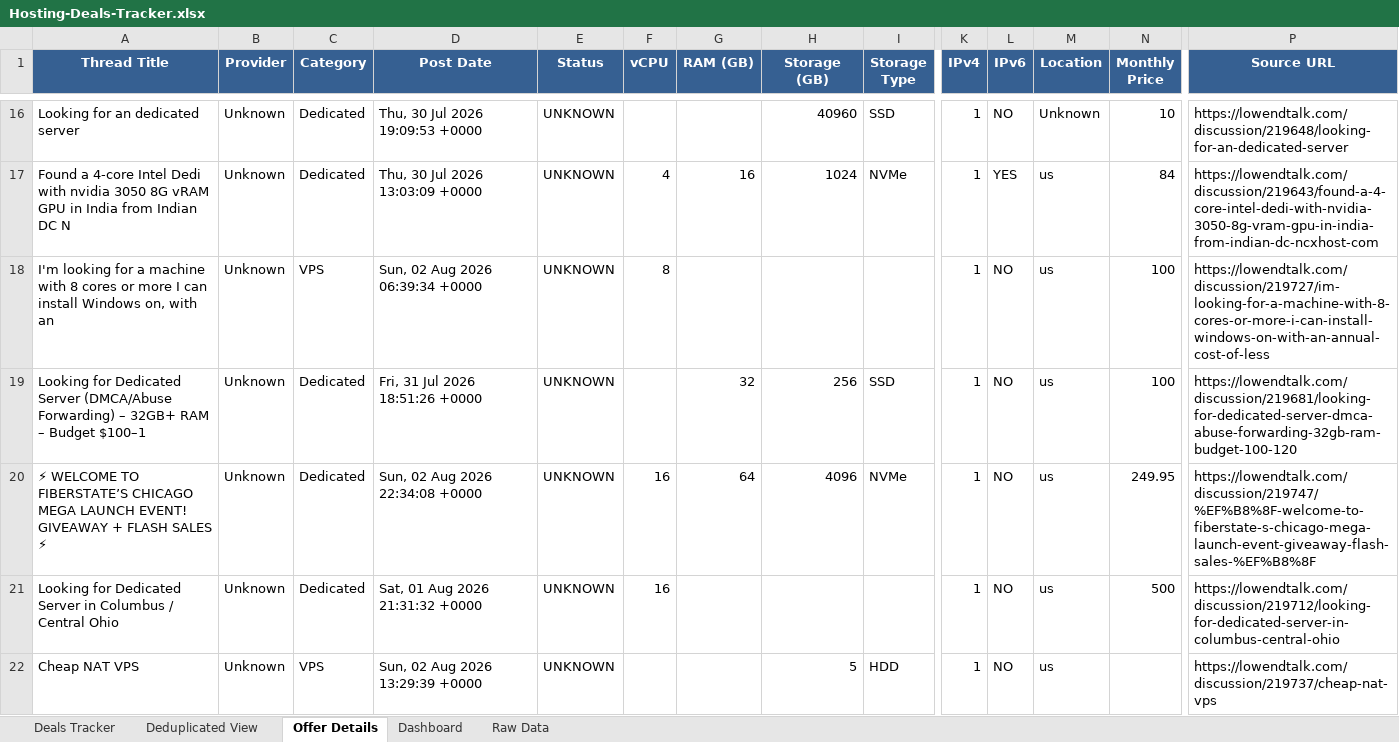
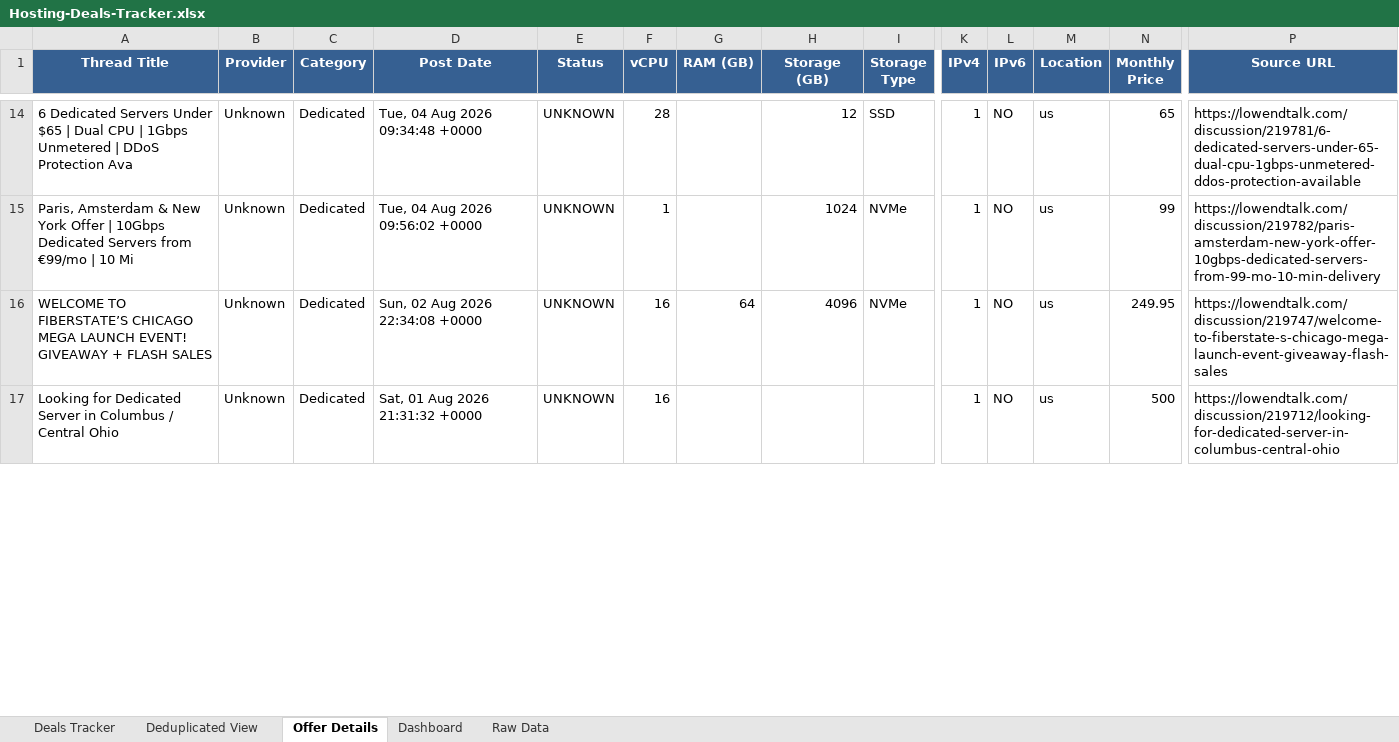
Before and after one commit to bojak83318/hosting-deals-tracker, an Excel workbook: output/Hosting-Deals-Tracker.xlsx, sheet Offer Details, drawn as a sheet; only a part is shown, gaps mark what is left out; values as stored, in another font and other column widths than the file's, no borders; removed rows and columns are numbered as before the commit, all else as after; rows hold the shown columns only; the diff covers the shown part only; the diff names each change by its address in the sheet, - before the commit and + after, or states it on an @@ line.

```diff
--- a/output/Hosting-Deals-Tracker.xlsx (sheet Offer Details)
+++ b/output/Hosting-Deals-Tracker.xlsx (sheet Offer Details)
-A14 (Thread Title): Looking for an dedicated server
+A14 (Thread Title): 6 Dedicated Servers Under $65 | Dual CPU | 1Gbps Unmetered | DDoS Protection Ava
-D14 (Post Date): Thu, 30 Jul 2026 19:09:53 +0000
+D14 (Post Date): Tue, 04 Aug 2026 09:34:48 +0000
-F14 (vCPU): (empty)
+F14 (vCPU): 28
-H14 (Storage (GB)): 40960
+H14 (Storage (GB)): 12
-M14 (Location): Unknown
+M14 (Location): us
-N14 (Monthly Price): 10
+N14 (Monthly Price): 65
-P14 (Source URL): https://lowendtalk.com/discussion/219648/looking-for-an-dedicated-server
+P14 (Source URL): https://lowendtalk.com/discussion/219781/6-dedicated-servers-under-65-dual-cpu-1gbps-unmetered-ddos-protection-available
-A15 (Thread Title): Found a 4-core Intel Dedi with nvidia 3050 8G vRAM GPU in India from Indian DC N
+A15 (Thread Title): Paris, Amsterdam & New York Offer | 10Gbps Dedicated Servers from €99/mo | 10 Mi
-D15 (Post Date): Thu, 30 Jul 2026 13:03:09 +0000
+D15 (Post Date): Tue, 04 Aug 2026 09:56:02 +0000
-F15 (vCPU): 4
+F15 (vCPU): 1
-G15 (RAM (GB)): 16
+G15 (RAM (GB)): (empty)
-L15 (IPv6): YES
+L15 (IPv6): NO
-N15 (Monthly Price): 84
+N15 (Monthly Price): 99
-P15 (Source URL): https://lowendtalk.com/discussion/219643/found-a-4-core-intel-dedi-with-nvidia-3050-8g-vram-gpu-in-india-from-indian-dc-ncxhost-com
+P15 (Source URL): https://lowendtalk.com/discussion/219782/paris-amsterdam-new-york-offer-10gbps-dedicated-servers-from-99-mo-10-min-delivery
-row 18: I'm looking for a machine with 8 cores or more I can install Windows on, with an | Unknown | VPS | Sun, 02 Aug 2026 06:39:34 +0000 | UNKNOWN | 8 |  |  |  | 1 | NO | us | 100 | https://lowendtalk.com/discussion/219727/im-looking-for-a-machine-with-8-cores-or-more-i-can-install-windows-on-with-an-annual-cost-of-less
-row 19: Looking for Dedicated Server (DMCA/Abuse Forwarding) – 32GB+ RAM – Budget $100–1 | Unknown | Dedicated | Fri, 31 Jul 2026 18:51:26 +0000 | UNKNOWN |  | 32 | 256 | SSD | 1 | NO | us | 100 | https://lowendtalk.com/discussion/219681/looking-for-dedicated-server-dmca-abuse-forwarding-32gb-ram-budget-100-120
-A16 (Thread Title): ⚡ WELCOME TO FIBERSTATE’S CHICAGO MEGA LAUNCH EVENT! GIVEAWAY + FLASH SALES ⚡
+A16 (Thread Title): WELCOME TO FIBERSTATE’S CHICAGO MEGA LAUNCH EVENT! GIVEAWAY + FLASH SALES
-P16 (Source URL): https://lowendtalk.com/discussion/219747/%EF%B8%8F-welcome-to-fiberstate-s-chicago-mega-launch-event-giveaway-flash-sales-%EF%B8%8F
+P16 (Source URL): https://lowendtalk.com/discussion/219747/welcome-to-fiberstate-s-chicago-mega-launch-event-giveaway-flash-sales
-row 22: Cheap NAT VPS | Unknown | VPS | Sun, 02 Aug 2026 13:29:39 +0000 | UNKNOWN |  |  | 5 | HDD | 1 | NO | us |  | https://lowendtalk.com/discussion/219737/cheap-nat-vps
```
Also changed, not shown: 6 added rows, 10 removed rows and 33 edited cells elsewhere in this sheet, sheet Raw Data, sheet Deals Tracker, sheet Deduplicated View, sheet Dashboard, 1 other file.
